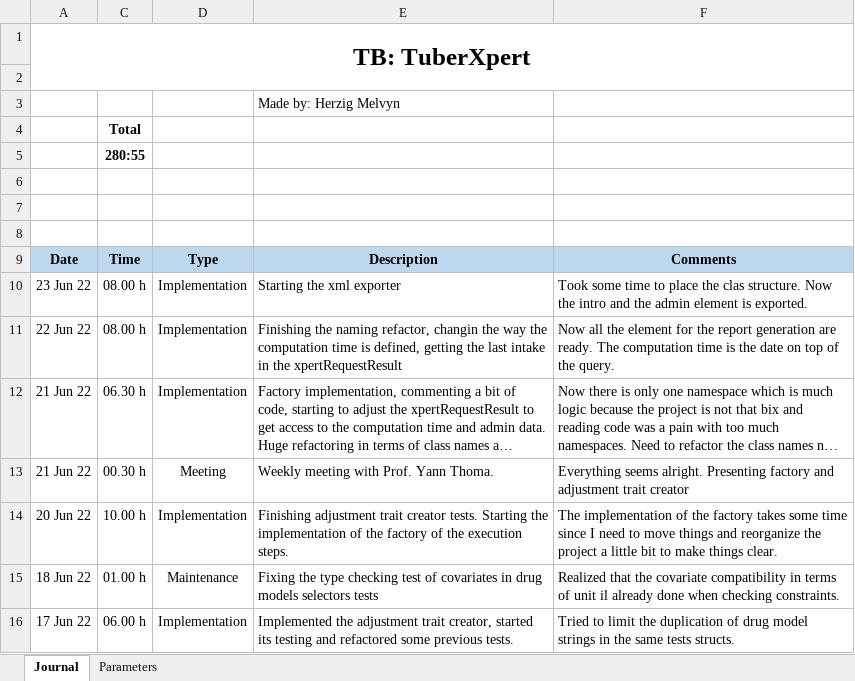
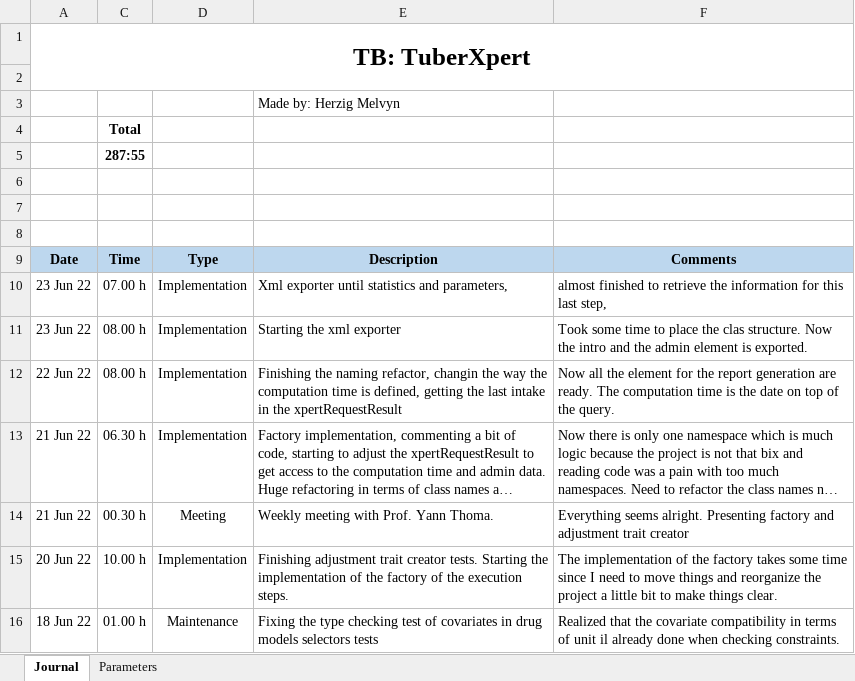
Before and after one commit to MelvynHerzig/2022-herzig, an Excel workbook: publi/jt_Hezig_Melvyn_2022.xlsm, sheet Journal, drawn as a sheet; only a part is shown; the shorter side is filled out with more unchanged rows; long unchanged cells end in …; values as stored, in another font and other column widths than the file's, no borders; charts and pictures not drawn; the diff names each change by its address in the sheet, - before the commit and + after, or states it on an @@ line.

Commit message:
Retrieved information for statistics and parameters

```diff
--- a/publi/jt_Hezig_Melvyn_2022.xlsm (sheet Journal)
+++ b/publi/jt_Hezig_Melvyn_2022.xlsm (sheet Journal)
-C5: 280:55
+C5: 287:55
+row 10: 23 Jun 22 | 07.00 h | Implementation | Xml exporter until statistics and parameters, | almost finished to retrieve the information for this last step,
```
Also changed, not shown: hidden cells, 9 other files.
